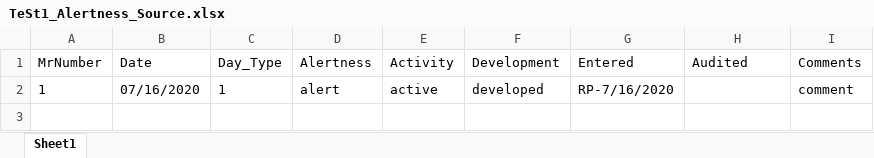
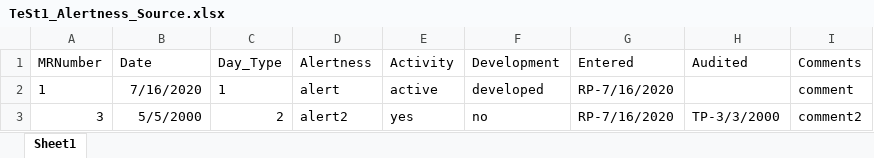
Before and after one commit to KylerKatz/KetoGator, an Excel workbook: Current Patients/TeSt1/DataBases/Data/TeSt1_Alertness_Source.xlsx, sheet Sheet1, drawn as a sheet; values as stored, in another font and other column widths than the file's, no borders; the diff names each change by its address in the sheet, - before the commit and + after, or states it on an @@ line.

```diff
--- a/Current Patients/TeSt1/DataBases/Data/TeSt1_Alertness_Source.xlsx (sheet Sheet1)
+++ b/Current Patients/TeSt1/DataBases/Data/TeSt1_Alertness_Source.xlsx (sheet Sheet1)
-A1: MrNumber
+A1: MRNumber
-B2 (Date): 07/16/2020
+B2 (Date): 7/16/2020
+row 3: 3 | 5/5/2000 | 2 | alert2 | yes | no | RP-7/16/2020 | TP-3/3/2000 | comment2
```
Also changed, not shown: Current Patients/TeSt1/DataBases/Data/TeSt1_Clinic_GI_Issues_Source.xlsx, Current Patients/TeSt1/DataBases/Data/TeSt1_Clinical_Labs_Source.xlsx, 8 other files.
